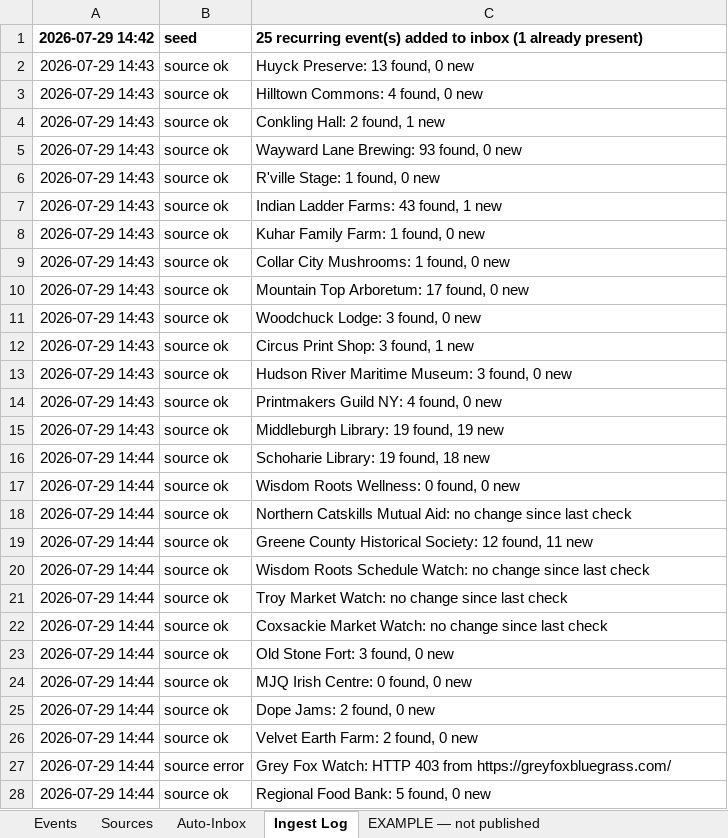
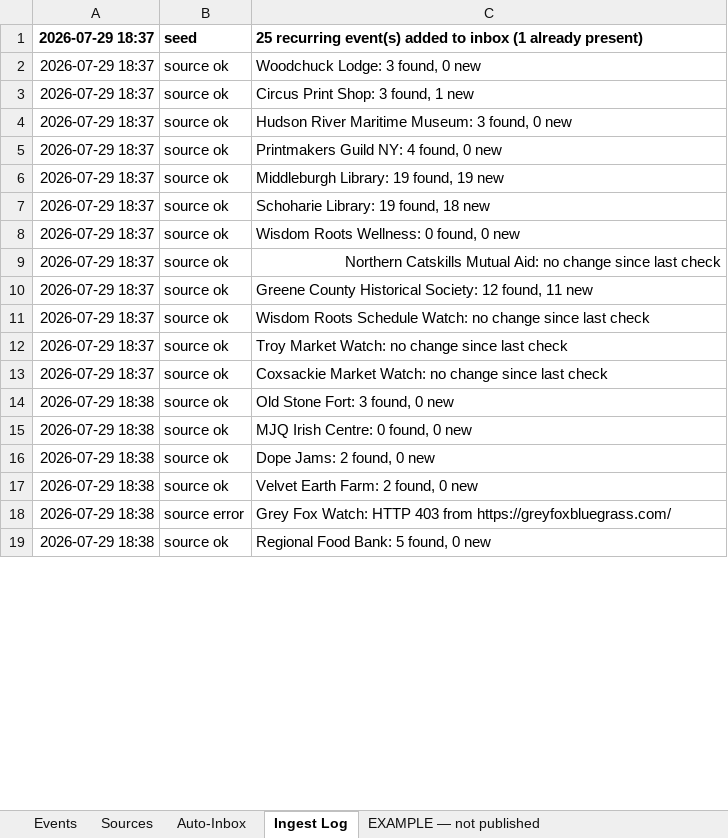
Before and after one commit to nyhilltowners/explore-the-hilltowns, an Excel workbook: data/events.xlsx, sheet Ingest Log, drawn as a sheet; only a part is shown; values as stored, in another font and other column widths than the file's, no borders; removed rows and columns are numbered as before the commit, all else as after; the diff covers the shown part only; the diff names each change by its address in the sheet, - before the commit and + after, or states it on an @@ line.

```diff
--- a/data/events.xlsx (sheet Ingest Log)
+++ b/data/events.xlsx (sheet Ingest Log)
-A1: 2026-07-29 14:42
+A1: 2026-07-29 18:37
-row 2: 2026-07-29 14:43 | source ok | Huyck Preserve: 13 found, 0 new
-row 3: 2026-07-29 14:43 | source ok | Hilltown Commons: 4 found, 0 new
-row 4: 2026-07-29 14:43 | source ok | Conkling Hall: 2 found, 1 new
-row 5: 2026-07-29 14:43 | source ok | Wayward Lane Brewing: 93 found, 0 new
-row 6: 2026-07-29 14:43 | source ok | R'ville Stage: 1 found, 0 new
-row 7: 2026-07-29 14:43 | source ok | Indian Ladder Farms: 43 found, 1 new
-row 8: 2026-07-29 14:43 | source ok | Kuhar Family Farm: 1 found, 0 new
-row 9: 2026-07-29 14:43 | source ok | Collar City Mushrooms: 1 found, 0 new
-row 10: 2026-07-29 14:43 | source ok | Mountain Top Arboretum: 17 found, 0 new
-A2:A6: 2026-07-29 14:43
+A2:A6: 2026-07-29 18:37
-A7:A13: 2026-07-29 14:44
+A7:A13: 2026-07-29 18:37
-C9 alignment: left
+C9 alignment: right
-A14:A19: 2026-07-29 14:44
+A14:A19: 2026-07-29 18:38
```
Also changed, not shown: other rows of this sheet, sheet Events, sheet Auto-Inbox, sheet Sources, 1 other file.
